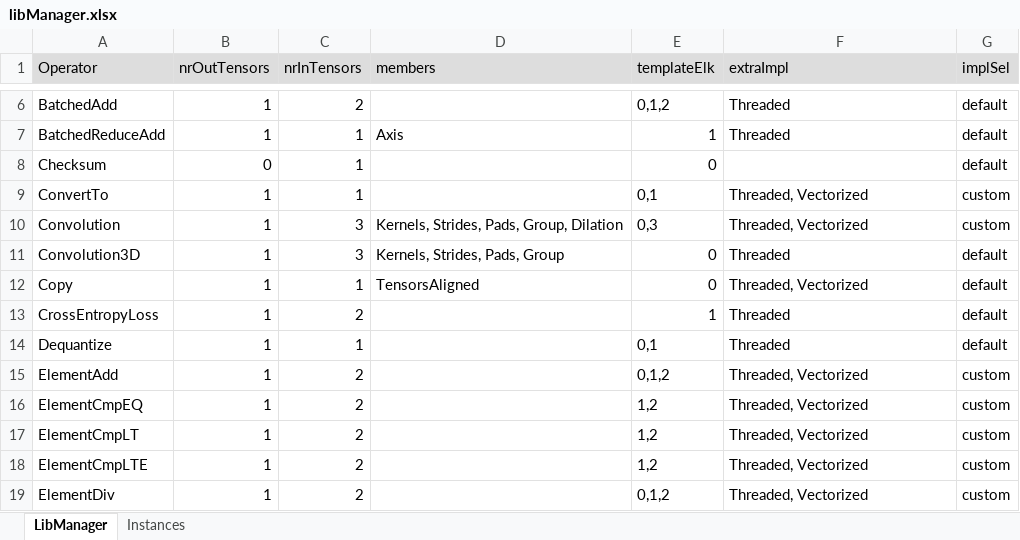
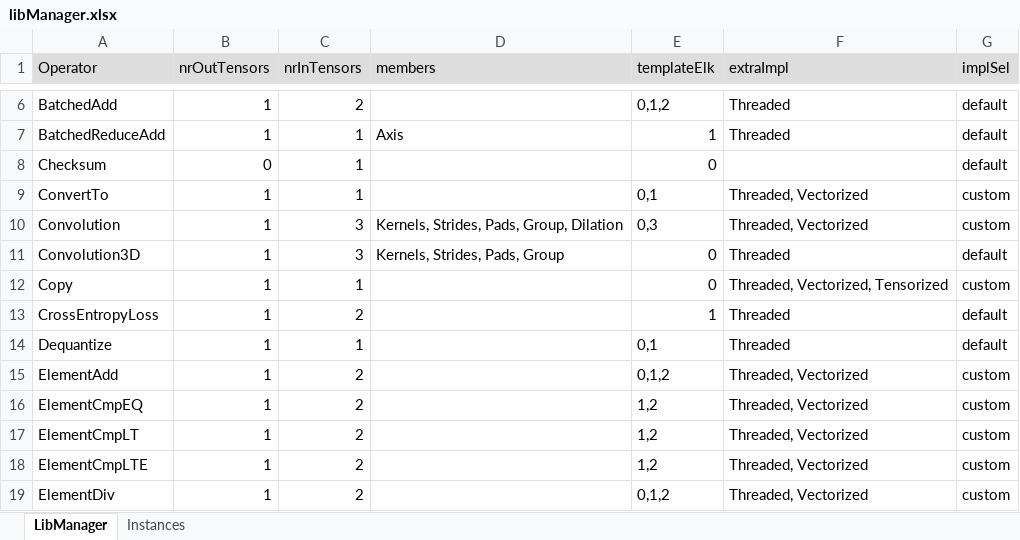
Before and after one commit to ubergarm/et-platform, an Excel workbook: dnn-library/scripts/libManager.xlsx, sheet LibManager, drawn as a sheet; only a part is shown, gaps mark what is left out; values as stored, in another font and other column widths than the file's, no borders; the diff names each change by its address in the sheet, - before the commit and + after, or states it on an @@ line.

```diff
--- a/dnn-library/scripts/libManager.xlsx (sheet LibManager)
+++ b/dnn-library/scripts/libManager.xlsx (sheet LibManager)
-D12 (members): TensorsAligned
+D12 (members): (empty)
-F12 (extraImpl): Threaded, Vectorized
+F12 (extraImpl): Threaded, Vectorized, Tensorized
-G12 (implSel): default
+G12 (implSel): custom
```
Also changed, not shown: dnn-library/scripts/cacheState.xlsx, 8 other files.
